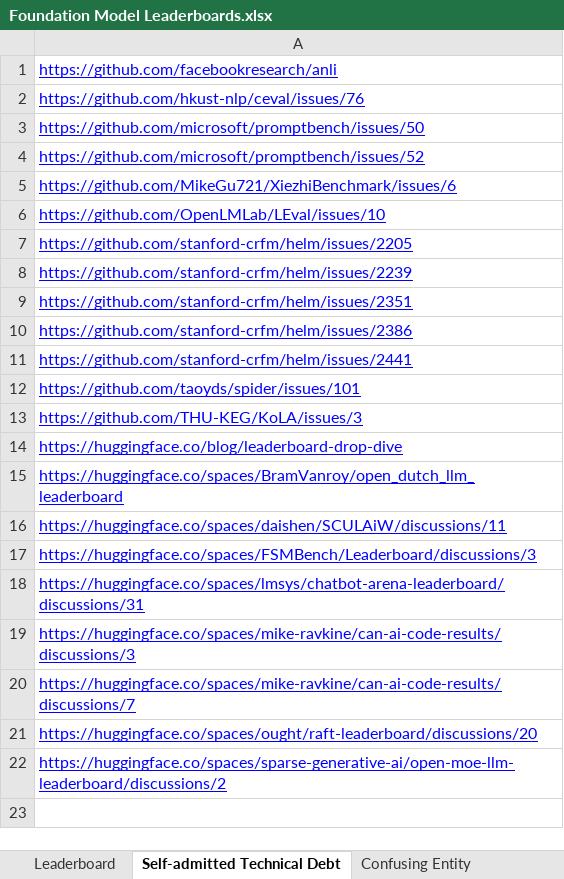
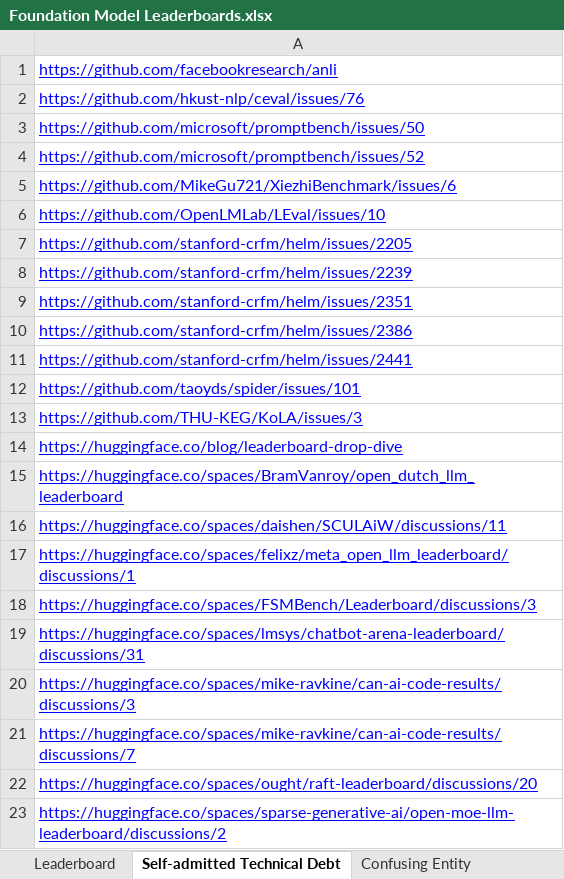
Before and after one commit to zhimin-z/Foundation-Model-Leaderboard-Survey, an Excel workbook: meta/Foundation Model Leaderboards.xlsx, sheet Self-admitted Technical Debt, drawn as a sheet; values as stored, in another font and other column widths than the file's, no borders; charts and pictures not drawn; the diff names each change by its address in the sheet, - before the commit and + after, or states it on an @@ line.

```diff
--- a/meta/Foundation Model Leaderboards.xlsx (sheet Self-admitted Technical Debt)
+++ b/meta/Foundation Model Leaderboards.xlsx (sheet Self-admitted Technical Debt)
+row 17: https://huggingface.co/spaces/felixz/meta_open_llm_leaderboard/discussions/1
```
Also changed, not shown: sheet Leaderboard, sheet Confusing Entity, 4 other files.
